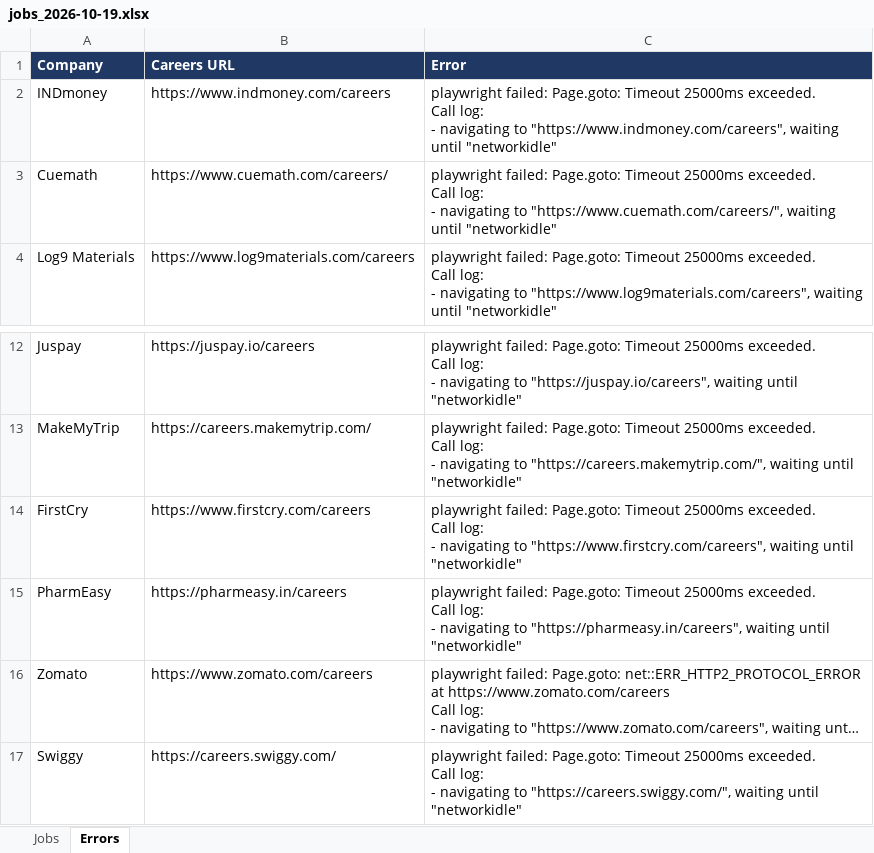
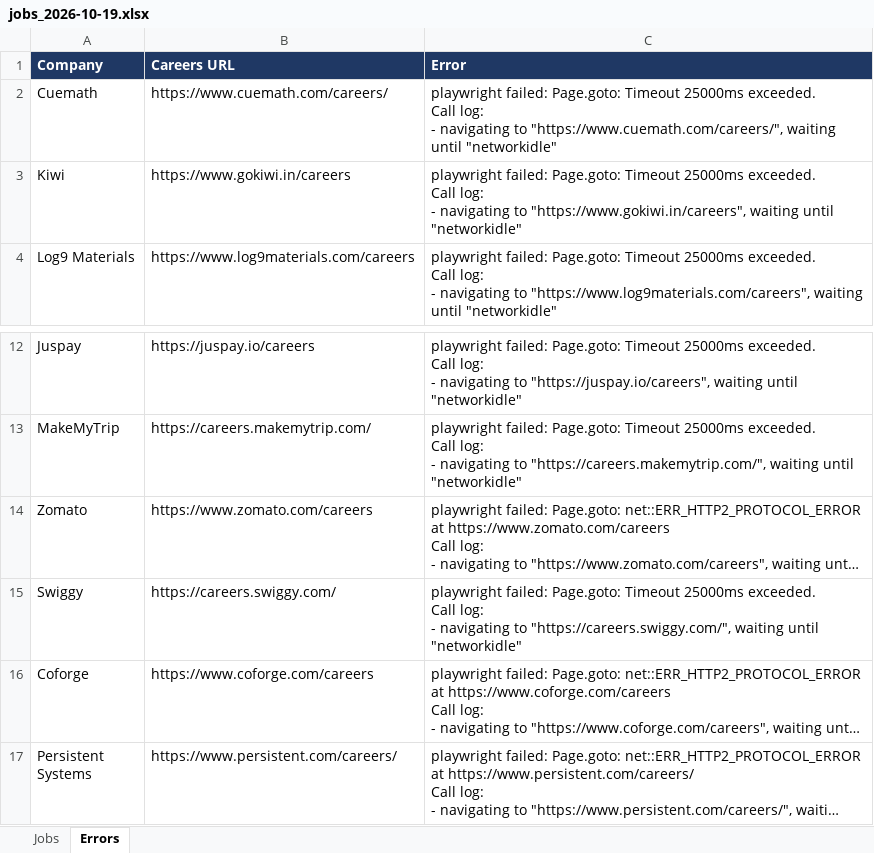
Before and after one commit to Lakshhiitaaa/JobTracker, an Excel workbook: reports/jobs_2026-10-19.xlsx, sheet Errors, drawn as a sheet; only a part is shown, gaps mark what is left out; the shorter side is filled out with more unchanged rows; long unchanged cells end in …; values as stored, in another font and other column widths than the file's, no borders; removed rows and columns are numbered as before the commit, all else as after; ↵ is a line break in a cell; the diff names each change by its address in the sheet, - before the commit and + after, or states it on an @@ line.

```diff
--- a/reports/jobs_2026-10-19.xlsx (sheet Errors)
+++ b/reports/jobs_2026-10-19.xlsx (sheet Errors)
-row 2: INDmoney | https://www.indmoney.com/careers | playwright failed: Page.goto: Timeout 25000ms exceeded. ↵ Call log: ↵ - navigating to "https://www.indmoney.com/careers", waiting until "networkidle"
+row 3: Kiwi | https://www.gokiwi.in/careers | playwright failed: Page.goto: Timeout 25000ms exceeded. ↵ Call log: ↵ - navigating to "https://www.gokiwi.in/careers", waiting until "networkidle"
-row 14: FirstCry | https://www.firstcry.com/careers | playwright failed: Page.goto: Timeout 25000ms exceeded. ↵ Call log: ↵ - navigating to "https://www.firstcry.com/careers", waiting until "networkidle"
-row 15: PharmEasy | https://pharmeasy.in/careers | playwright failed: Page.goto: Timeout 25000ms exceeded. ↵ Call log: ↵ - navigating to "https://pharmeasy.in/careers", waiting until "networkidle"
```
Also changed, not shown: sheet Jobs, 1 other file.
